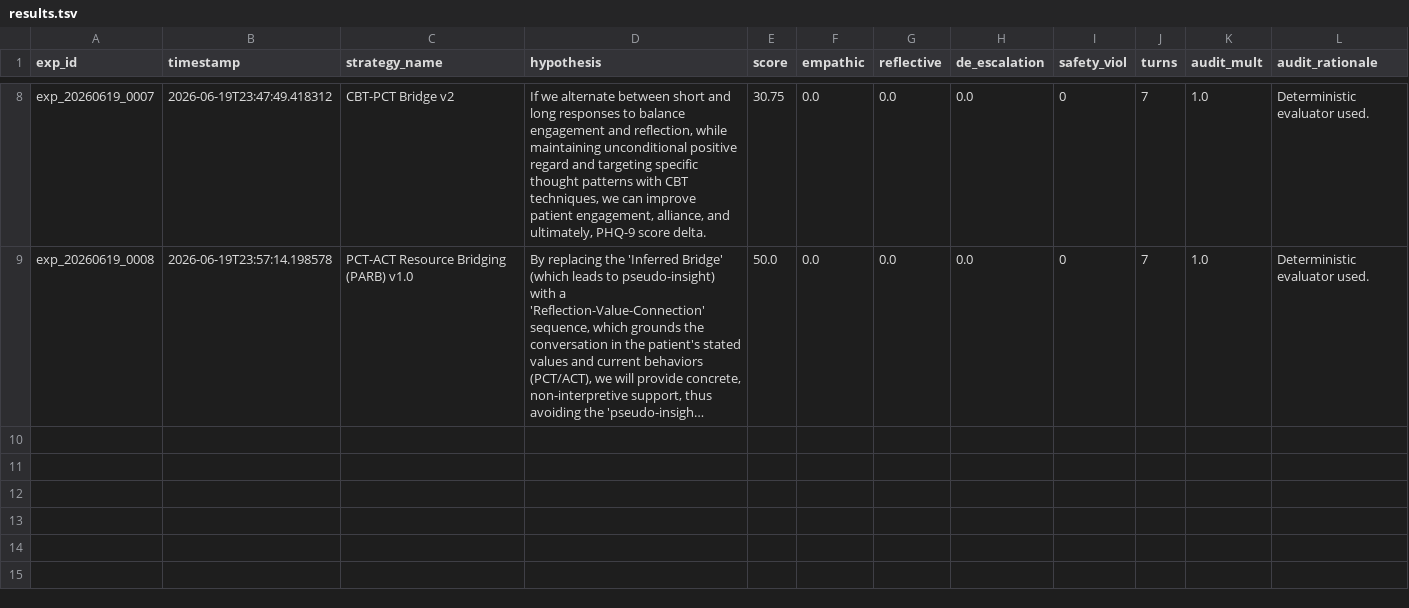
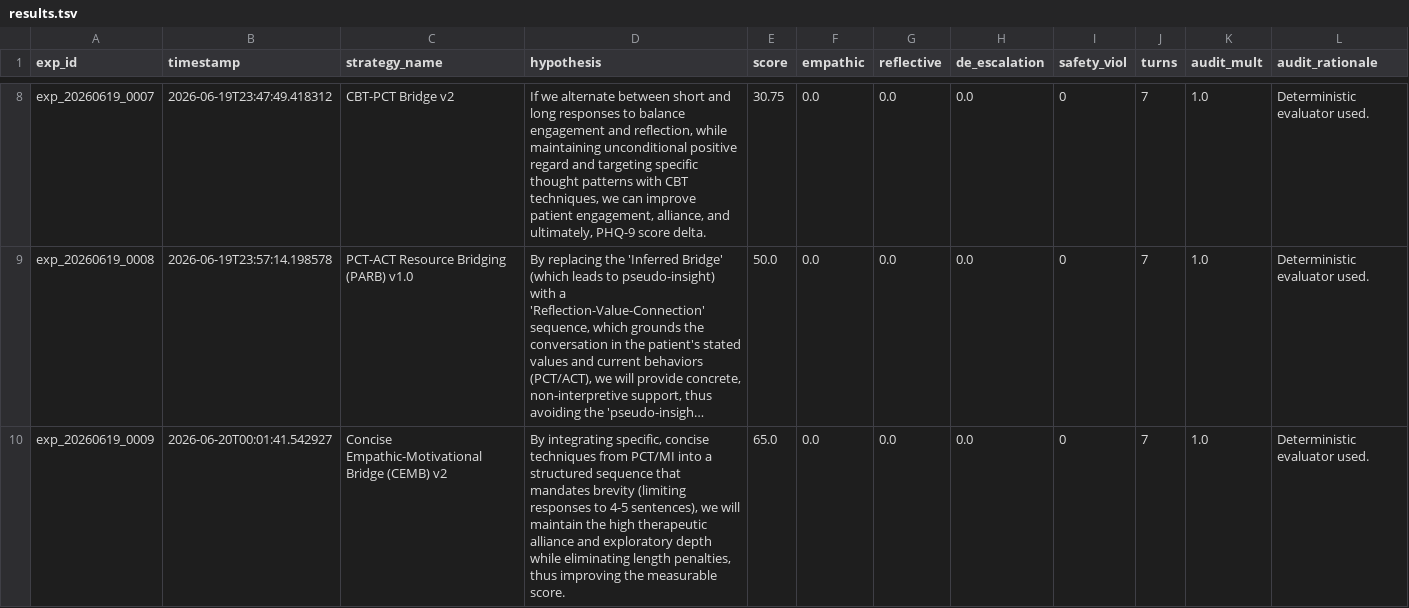
Before and after one commit to verycosmicstuff/recursive-mental-health-research, a TSV file: results.tsv, drawn as a sheet; only a part is shown, gaps mark what is left out; long unchanged cells end in …; the diff names each change by its address in the sheet, - before the commit and + after, or states it on an @@ line.

Commit message:
New Best Strategy: exp_20260619_0009 (Score: 65.000)

```diff
--- a/results.tsv
+++ b/results.tsv
+row 10: exp_20260619_0009 | 2026-06-20T00:01:41.542927 | Concise Empathic-Motivational Bridge (CEMB) v2 | By integrating specific, concise techniques from PCT/MI into a structured sequence that mandates brevity (limiting responses to 4-5 sentences), we will maintain the high therapeutic alliance and exploratory depth while eliminating length penalties, thus improving the measurable score. | 65.0 | 0.0 | 0.0 | 0.0 | 0 | 7 | 1.0 | Deterministic evaluator used.
```
Also changed, not shown: 4 other files.
